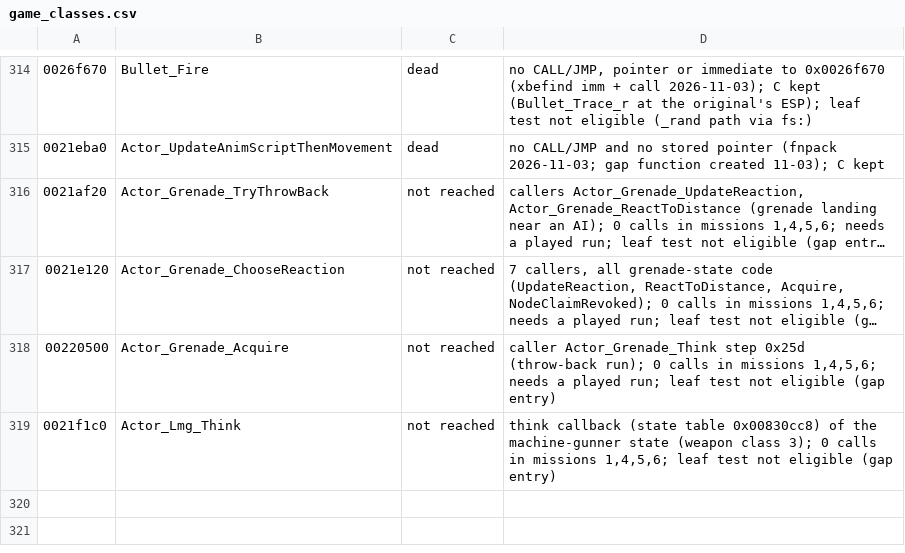
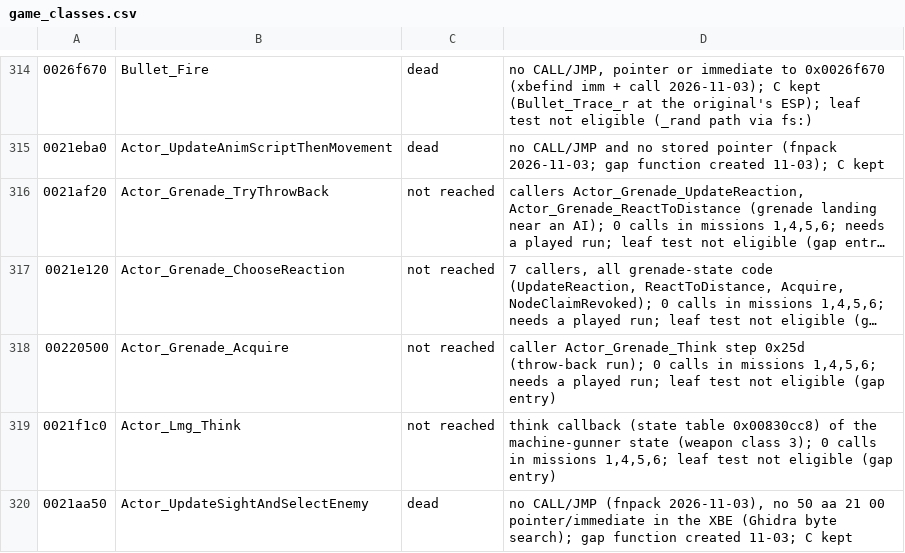
Before and after one commit to SmokeDoggy044/CoD2-BRO-Native-Loader, a CSV file: docs/game_classes.csv, drawn as a sheet; only a part is shown, gaps mark what is left out; long unchanged cells end in …; the diff names each change by its address in the sheet, - before the commit and + after, or states it on an @@ line.

```diff
--- a/docs/game_classes.csv
+++ b/docs/game_classes.csv
+row 320: 0021aa50 | Actor_UpdateSightAndSelectEnemy | dead | no CALL/JMP (fnpack 2026-11-03), no 50 aa 21 00 pointer/immediate in the XBE (Ghidra byte search); gap function created 11-03; C kept
```
Also changed, not shown: tools/data/functions.csv, 3 other files.
